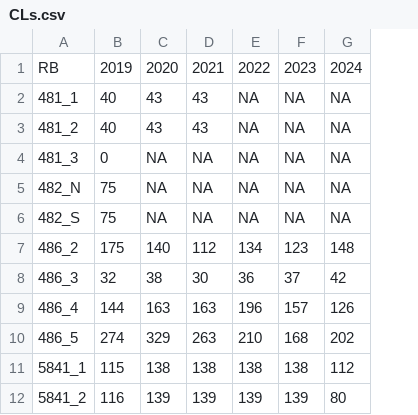
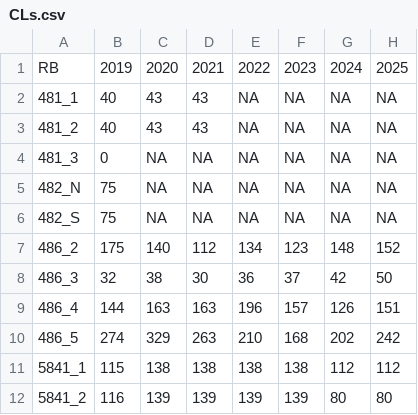
Before and after one commit to CCAMLR-Science/Trend_Analysis, a CSV file: Data/CLs.csv, drawn as a sheet; only a part is shown; the diff names each change by its address in the sheet, - before the commit and + after, or states it on an @@ line.

```diff
--- a/Data/CLs.csv
+++ b/Data/CLs.csv
+column H, rows 1-12: 2025 | NA | NA | NA | NA | NA | 152 | 50 | 151 | 242 | 112 | 80
```
Also changed, not shown: Data/LabelsRBs.csv, 16 other files.
